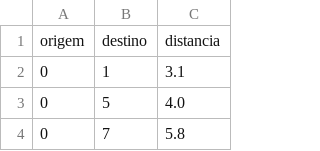
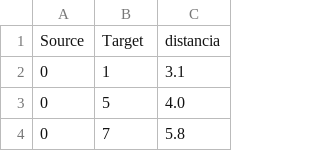
Before and after one commit to diogotvf7/feup-da-project2, a CSV file: dataset/Toy-Graphs/shipping.csv, drawn as a sheet; only a part is shown; removed rows and columns are numbered as before the commit, all else as after; the diff names each change by its address in the sheet, - before the commit and + after, or states it on an @@ line.

```diff
--- a/dataset/Toy-Graphs/shipping.csv
+++ b/dataset/Toy-Graphs/shipping.csv
-row 1: origem | destino | distancia
+row 1: Source | Target | distancia
```
Also changed, not shown: dataset/Toy-Graphs/stadiums.csv, 7 other files.
